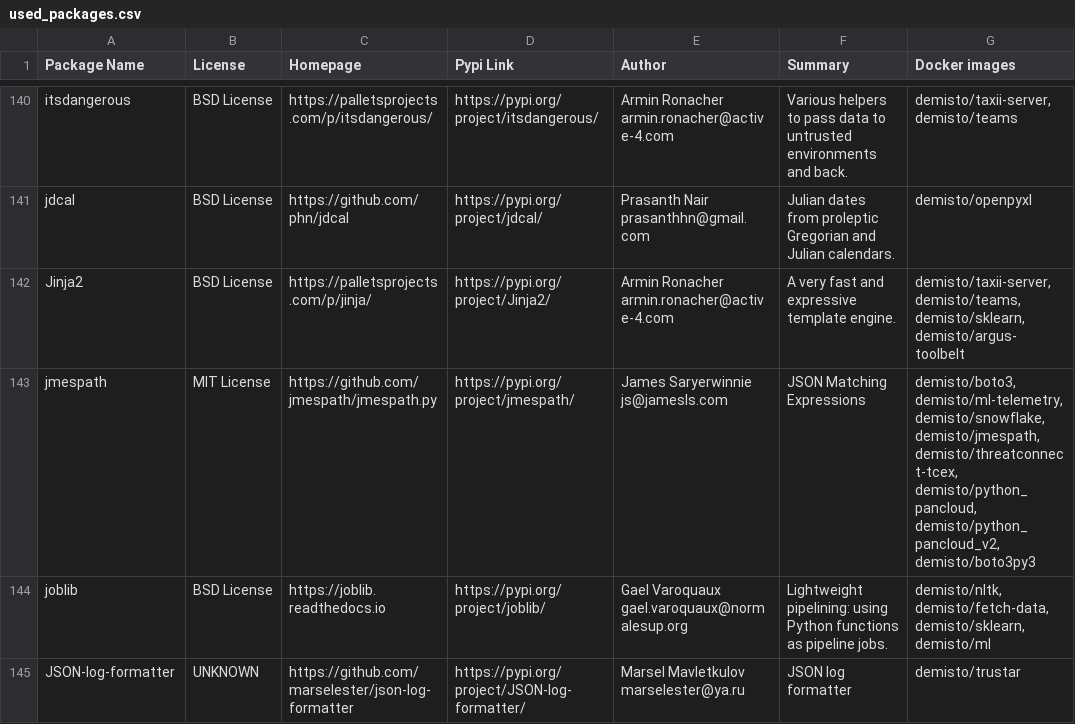
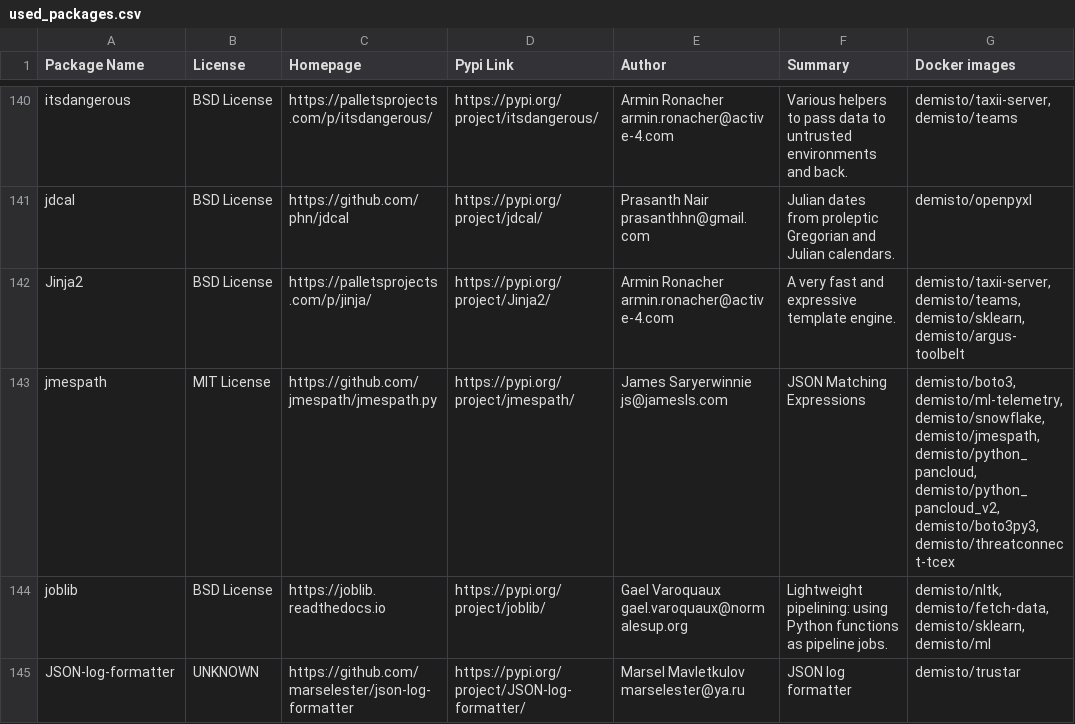
Before and after one commit to wstinkens/dockerfiles, a CSV file: used_packages.csv, drawn as a sheet; only a part is shown, gaps mark what is left out; the diff covers the shown part only.

Commit message:
Fri Oct  9 01:06:02 UTC 2020: automatic docker repository update

```diff
--- a/used_packages.csv
+++ b/used_packages.csv
@@ -142,3 +142,3 @@ jdcal,BSD License,https://github.com/phn/jdcal,https://pypi.org/project/jdcal/,P
 Jinja2,BSD License,https://palletsprojects.com/p/jinja/,https://pypi.org/project/Jinja2/,Armin Ronacher armin.ronacher@active-4.com,A very fast and expressive template engine.,"demisto/taxii-server, demisto/teams, demisto/sklearn, demisto/argus-toolbelt"
-jmespath,MIT License,https://github.com/jmespath/jmespath.py,https://pypi.org/project/jmespath/,James Saryerwinnie js@jamesls.com,JSON Matching Expressions,"demisto/boto3, demisto/ml-telemetry, demisto/snowflake, demisto/jmespath, demisto/threatconnect-tcex, demisto/python_pancloud, demisto/python_pancloud_v2, demisto/boto3py3"
+jmespath,MIT License,https://github.com/jmespath/jmespath.py,https://pypi.org/project/jmespath/,James Saryerwinnie js@jamesls.com,JSON Matching Expressions,"demisto/boto3, demisto/ml-telemetry, demisto/snowflake, demisto/jmespath, demisto/python_pancloud, demisto/python_pancloud_v2, demisto/boto3py3, demisto/threatconnect-tcex"
 joblib,BSD License,https://joblib.readthedocs.io,https://pypi.org/project/joblib/,Gael Varoquaux gael.varoquaux@normalesup.org,Lightweight pipelining: using Python functions as pipeline jobs.,"demisto/nltk, demisto/fetch-data, demisto/sklearn, demisto/ml"
```
Also changed, not shown: 1 moved row and 65 edited cells elsewhere in this file, 22 other files.
